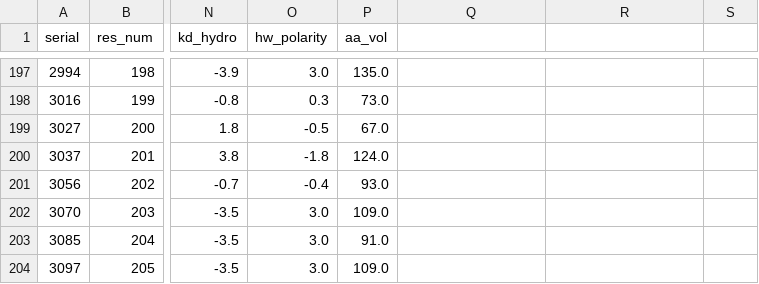
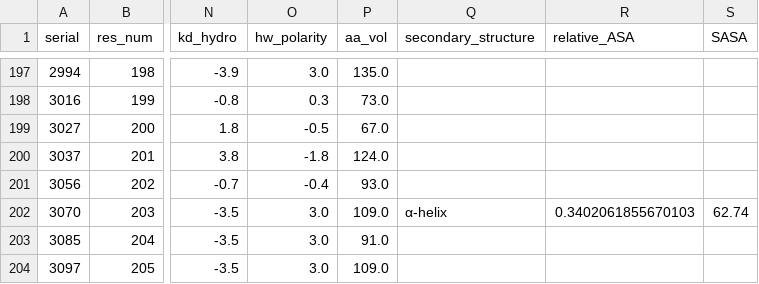
Before and after one commit to chicanagram/agentic-protein-design, a CSV file: examples/pdb/structure_csv/DcaUPO_S82_backbone.csv, drawn as a sheet; only a part is shown, gaps mark what is left out; the diff covers the shown part only; the diff names each change by its address in the sheet, - before the commit and + after, or states it on an @@ line.

Commit message:
improves readability of pocket structural analysis; adds more general structure feature annotations (SASA, secondary structure)

```diff
--- a/examples/pdb/structure_csv/DcaUPO_S82_backbone.csv
+++ b/examples/pdb/structure_csv/DcaUPO_S82_backbone.csv
-Q1: (empty)
+Q1: secondary_structure
-R1: (empty)
+R1: relative_ASA
-S1: (empty)
+S1: SASA
-Q202 (secondary_structure): (empty)
+Q202 (secondary_structure): α-helix
-R202 (relative_ASA): (empty)
+R202 (relative_ASA): 0.3402061855670103
-S202 (SASA): (empty)
+S202 (SASA): 62.74
```
Also changed, not shown: 39 edited cells elsewhere in this file, examples/pdb/structure_csv/CviUPO_S82_backbone.csv, examples/pdb/structure_csv/CviUPO_S82_backbone_bindingpocket.csv, 50 other files.
